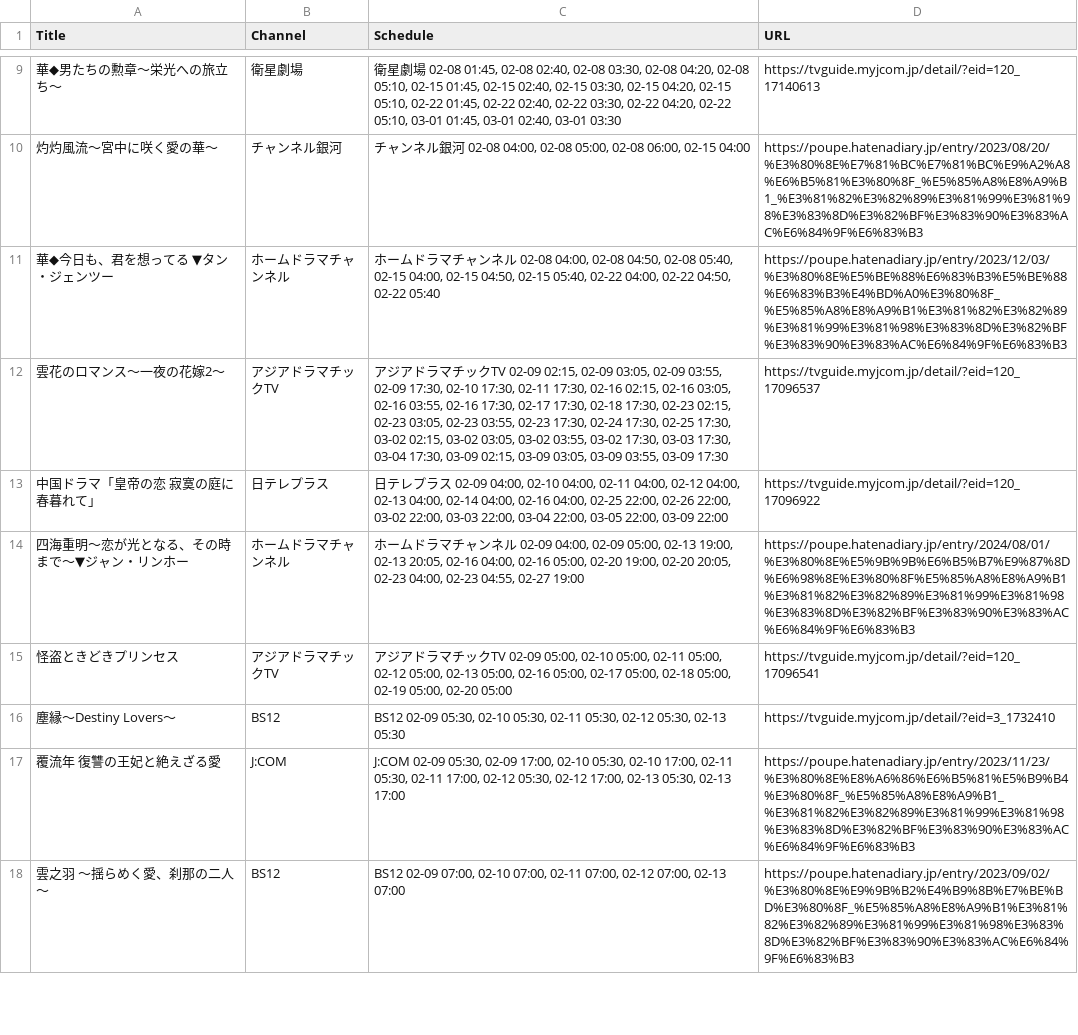
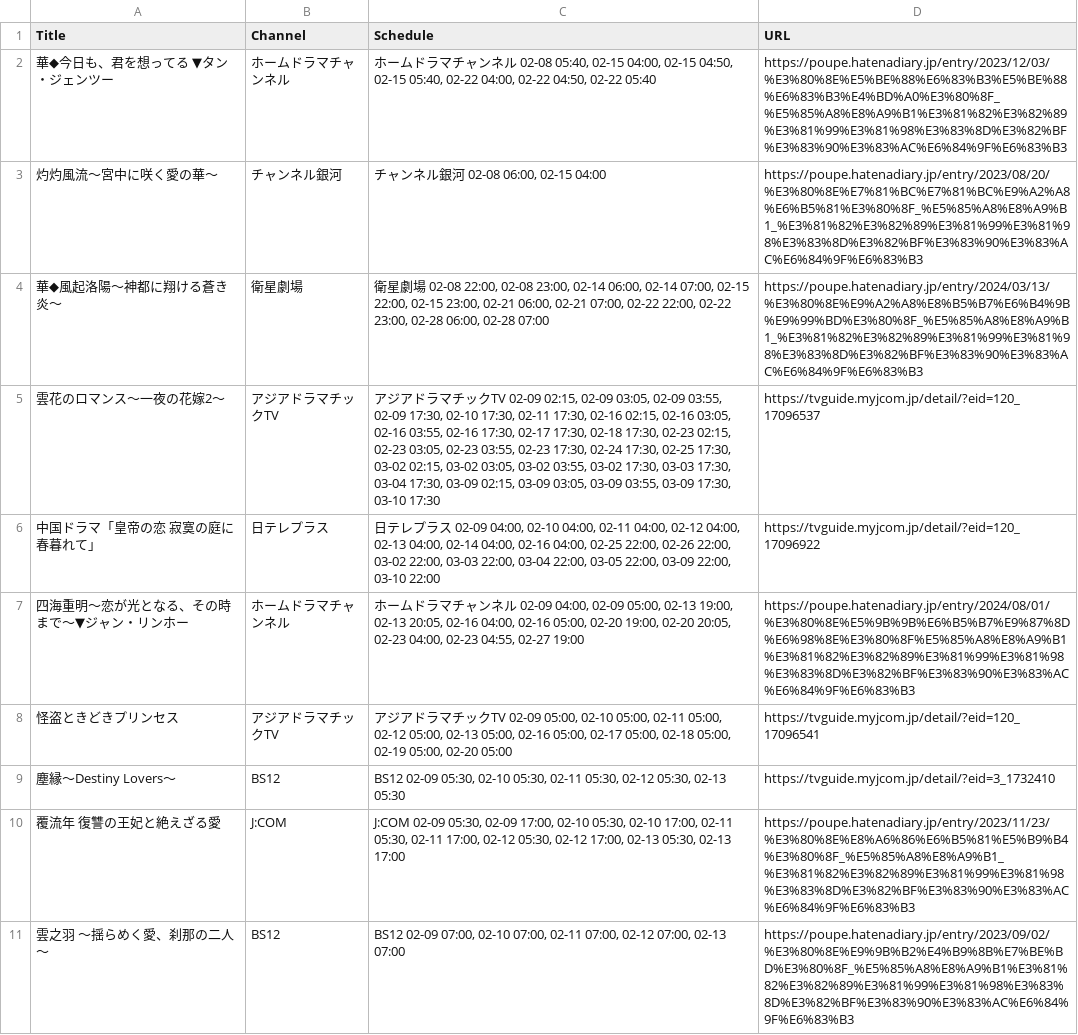
Before and after one commit to huazishanben7-afk/china-drama-app, a CSV file: public/data/schedule.csv, drawn as a sheet; only a part is shown, gaps mark what is left out; the diff covers the shown part only.

```diff
--- a/public/data/schedule.csv
+++ b/public/data/schedule.csv
@@ -9,6 +2,6 @@
-"華◆男たちの勲章〜栄光への旅立ち〜","衛星劇場","衛星劇場 02-08 01:45, 02-08 02:40, 02-08 03:30, 02-08 04:20, 02-08 05:10, 02-15 01:45, 02-15 02:40, 02-15 03:30, 02-15 04:20, 02-15 05:10, 02-22 01:45, 02-22 02:40, 02-22 03:30, 02-22 04:20, 02-22 05:10, 03-01 01:45, 03-01 02:40, 03-01 03:30","https://tvguide.myjcom.jp/detail/?eid=120_17140613"
-"灼灼風流〜宮中に咲く愛の華〜","チャンネル銀河","チャンネル銀河 02-08 04:00, 02-08 05:00, 02-08 06:00, 02-15 04:00","https://poupe.hatenadiary.jp/entry/2023/08/20/%E3%80%8E%E7%81%BC%E7%81%BC%E9%A2%A8%E6%B5%81%E3%80%8F_%E5%85%A8%E8%A9%B1_%E3%81%82%E3%82%89%E3%81%99%E3%81%98%E3%83%8D%E3%82%BF%E3%83%90%E3%83%AC%E6%84%9F%E6%83%B3"
-"華◆今日も、君を想ってる　▼タン・ジェンツー","ホームドラマチャンネル","ホームドラマチャンネル 02-08 04:00, 02-08 04:50, 02-08 05:40, 02-15 04:00, 02-15 04:50, 02-15 05:40, 02-22 04:00, 02-22 04:50, 02-22 05:40","https://poupe.hatenadiary.jp/entry/2023/12/03/%E3%80%8E%E5%BE%88%E6%83%B3%E5%BE%88%E6%83%B3%E4%BD%A0%E3%80%8F_%E5%85%A8%E8%A9%B1%E3%81%82%E3%82%89%E3%81%99%E3%81%98%E3%83%8D%E3%82%BF%E3%83%90%E3%83%AC%E6%84%9F%E6%83%B3"
-"雲花のロマンス〜一夜の花嫁2〜","アジアドラマチックTV","アジアドラマチックTV 02-09 02:15, 02-09 03:05, 02-09 03:55, 02-09 17:30, 02-10 17:30, 02-11 17:30, 02-16 02:15, 02-16 03:05, 02-16 03:55, 02-16 17:30, 02-17 17:30, 02-18 17:30, 02-23 02:15, 02-23 03:05, 02-23 03:55, 02-23 17:30, 02-24 17:30, 02-25 17:30, 03-02 02:15, 03-02 03:05, 03-02 03:55, 03-02 17:30, 03-03 17:30, 03-04 17:30, 03-09 02:15, 03-09 03:05, 03-09 03:55, 03-09 17:30","https://tvguide.myjcom.jp/detail/?eid=120_17096537"
-"中国ドラマ「皇帝の恋　寂寞の庭に春暮れて」","日テレプラス","日テレプラス 02-09 04:00, 02-10 04:00, 02-11 04:00, 02-12 04:00, 02-13 04:00, 02-14 04:00, 02-16 04:00, 02-25 22:00, 02-26 22:00, 03-02 22:00, 03-03 22:00, 03-04 22:00, 03-05 22:00, 03-09 22:00","https://tvguide.myjcom.jp/detail/?eid=120_17096922"
+"華◆今日も、君を想ってる　▼タン・ジェンツー","ホームドラマチャンネル","ホームドラマチャンネル 02-08 05:40, 02-15 04:00, 02-15 04:50, 02-15 05:40, 02-22 04:00, 02-22 04:50, 02-22 05:40","https://poupe.hatenadiary.jp/entry/2023/12/03/%E3%80%8E%E5%BE%88%E6%83%B3%E5%BE%88%E6%83%B3%E4%BD%A0%E3%80%8F_%E5%85%A8%E8%A9%B1%E3%81%82%E3%82%89%E3%81%99%E3%81%98%E3%83%8D%E3%82%BF%E3%83%90%E3%83%AC%E6%84%9F%E6%83%B3"
+"灼灼風流〜宮中に咲く愛の華〜","チャンネル銀河","チャンネル銀河 02-08 06:00, 02-15 04:00","https://poupe.hatenadiary.jp/entry/2023/08/20/%E3%80%8E%E7%81%BC%E7%81%BC%E9%A2%A8%E6%B5%81%E3%80%8F_%E5%85%A8%E8%A9%B1_%E3%81%82%E3%82%89%E3%81%99%E3%81%98%E3%83%8D%E3%82%BF%E3%83%90%E3%83%AC%E6%84%9F%E6%83%B3"
+"華◆風起洛陽〜神都に翔ける蒼き炎〜","衛星劇場","衛星劇場 02-08 22:00, 02-08 23:00, 02-14 06:00, 02-14 07:00, 02-15 22:00, 02-15 23:00, 02-21 06:00, 02-21 07:00, 02-22 22:00, 02-22 23:00, 02-28 06:00, 02-28 07:00","https://poupe.hatenadiary.jp/entry/2024/03/13/%E3%80%8E%E9%A2%A8%E8%B5%B7%E6%B4%9B%E9%99%BD%E3%80%8F_%E5%85%A8%E8%A9%B1_%E3%81%82%E3%82%89%E3%81%99%E3%81%98%E3%83%8D%E3%82%BF%E3%83%90%E3%83%AC%E6%84%9F%E6%83%B3"
+"雲花のロマンス〜一夜の花嫁2〜","アジアドラマチックTV","アジアドラマチックTV 02-09 02:15, 02-09 03:05, 02-09 03:55, 02-09 17:30, 02-10 17:30, 02-11 17:30, 02-16 02:15, 02-16 03:05, 02-16 03:55, 02-16 17:30, 02-17 17:30, 02-18 17:30, 02-23 02:15, 02-23 03:05, 02-23 03:55, 02-23 17:30, 02-24 17:30, 02-25 17:30, 03-02 02:15, 03-02 03:05, 03-02 03:55, 03-02 17:30, 03-03 17:30, 03-04 17:30, 03-09 02:15, 03-09 03:05, 03-09 03:55, 03-09 17:30, 03-10 17:30","https://tvguide.myjcom.jp/detail/?eid=120_17096537"
+"中国ドラマ「皇帝の恋　寂寞の庭に春暮れて」","日テレプラス","日テレプラス 02-09 04:00, 02-10 04:00, 02-11 04:00, 02-12 04:00, 02-13 04:00, 02-14 04:00, 02-16 04:00, 02-25 22:00, 02-26 22:00, 03-02 22:00, 03-03 22:00, 03-04 22:00, 03-05 22:00, 03-09 22:00, 03-10 22:00","https://tvguide.myjcom.jp/detail/?eid=120_17096922"
 "四海重明〜恋が光となる、その時まで〜▼ジャン・リンホー","ホームドラマチャンネル","ホームドラマチャンネル 02-09 04:00, 02-09 05:00, 02-13 19:00, 02-13 20:05, 02-16 04:00, 02-16 05:00, 02-20 19:00, 02-20 20:05, 02-23 04:00, 02-23 04:55, 02-27 19:00","https://poupe.hatenadiary.jp/entry/2024/08/01/%E3%80%8E%E5%9B%9B%E6%B5%B7%E9%87%8D%E6%98%8E%E3%80%8F%E5%85%A8%E8%A9%B1%E3%81%82%E3%82%89%E3%81%99%E3%81%98%E3%83%8D%E3%82%BF%E3%83%90%E3%83%AC%E6%84%9F%E6%83%B3"
```
Also changed, not shown: 4 added rows, 7 removed rows and 9 edited cells elsewhere in this file, 1 other file.
